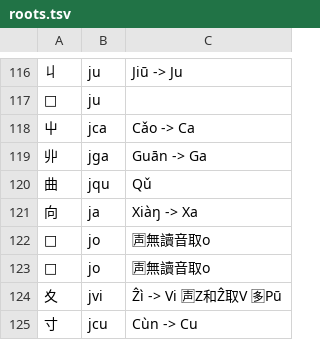
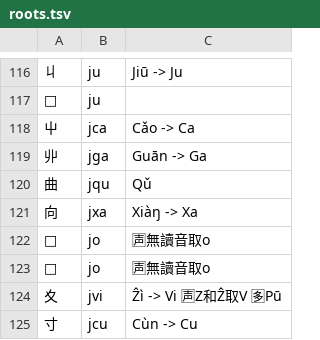
Before and after one commit to Dieken/typer, a TSV file: yuling/roots.tsv, drawn as a sheet; only a part is shown, gaps mark what is left out.

```diff
--- a/yuling/roots.tsv
+++ b/yuling/roots.tsv
@@ -120,3 +120,3 @@
 曲	jqu	Qǔ
-向	ja	Xiàŋ -> Xa
+向	jxa	Xiàŋ -> Xa
 	jo	🈤無讀音取o
```
Also changed, not shown: 1 other file.
